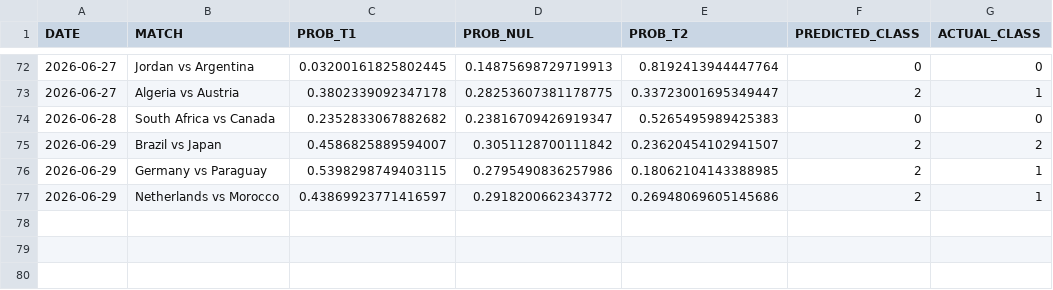
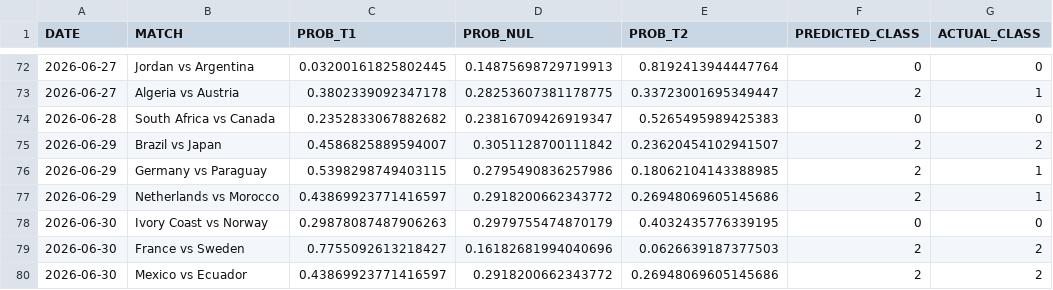
Before and after one commit to natelfy/NBA_Predictor, a CSV file: data/mpp_live_tracking.csv, drawn as a sheet; only a part is shown, gaps mark what is left out.

```diff
--- a/data/mpp_live_tracking.csv
+++ b/data/mpp_live_tracking.csv
@@ -77 +77,4 @@ DATE,MATCH,PROB_T1,PROB_NUL,PROB_T2,PREDICTED_CLASS,ACTUAL_CLASS
 2026-06-29,Netherlands vs Morocco,0.43869923771416597,0.2918200662343772,0.26948069605145686,2,1
+2026-06-30,Ivory Coast vs Norway,0.29878087487906263,0.2979755474870179,0.4032435776339195,0,0
+2026-06-30,France vs Sweden,0.7755092613218427,0.16182681994040696,0.0626639187377503,2,2
+2026-06-30,Mexico vs Ecuador,0.43869923771416597,0.2918200662343772,0.26948069605145686,2,2
```
Also changed, not shown: data/wc_2026_results.csv, 6 other files.
